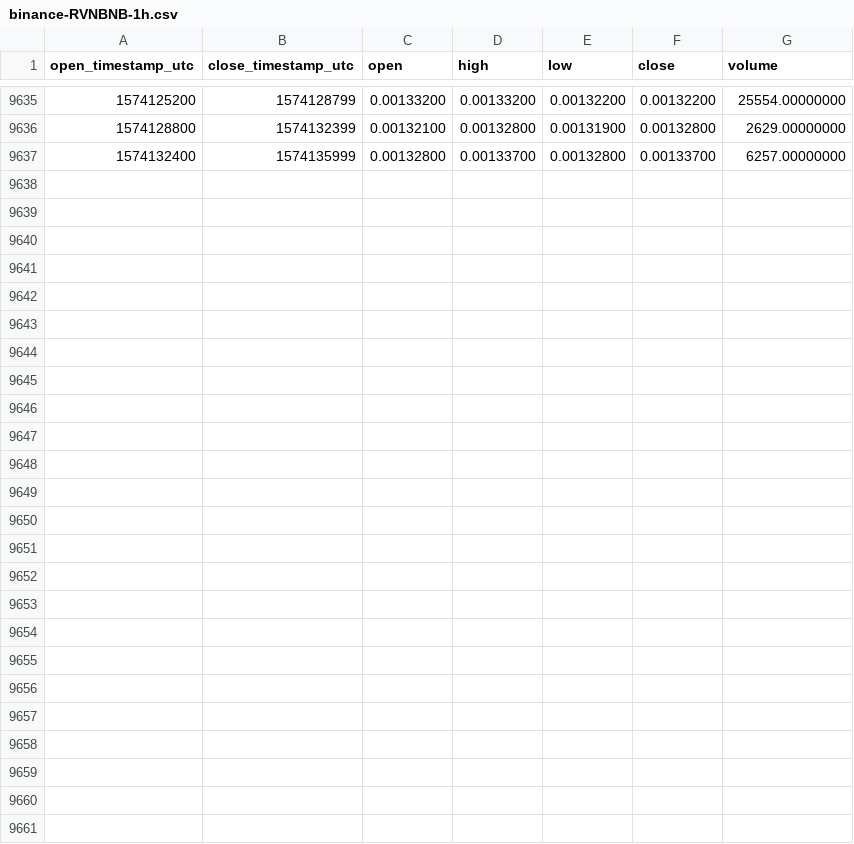
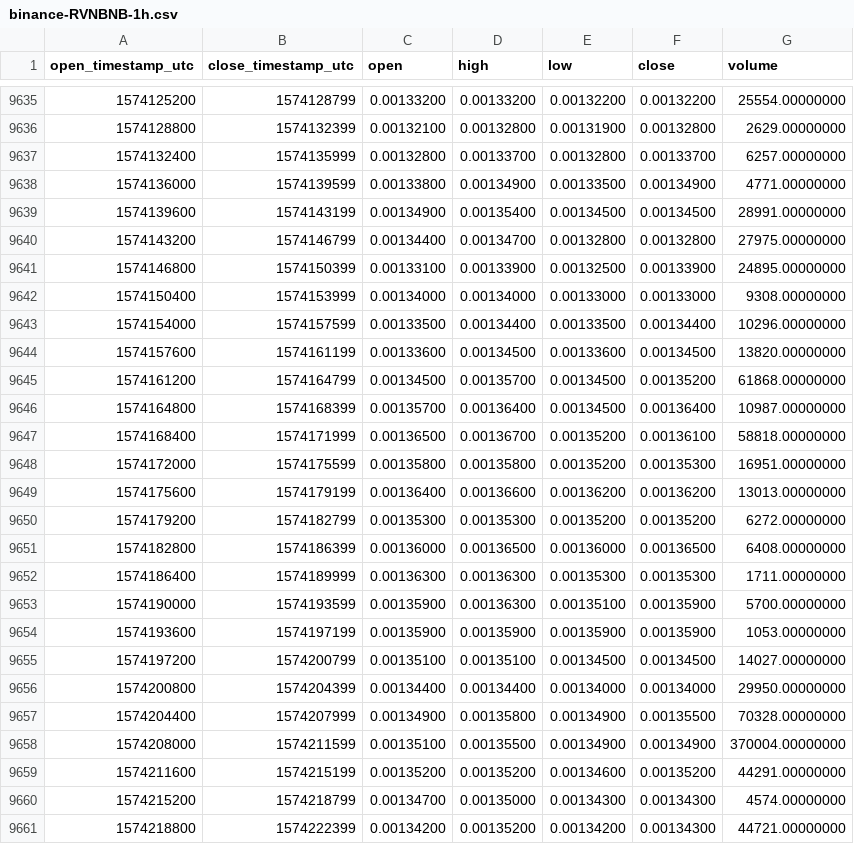
Before and after one commit to cryptobigbro/binance-RVNBNB, a CSV file: binance-RVNBNB-1h.csv, drawn as a sheet; only a part is shown, gaps mark what is left out; the diff names each change by its address in the sheet, - before the commit and + after, or states it on an @@ line.

Commit message:
Update OHLCV data.

```diff
--- a/binance-RVNBNB-1h.csv
+++ b/binance-RVNBNB-1h.csv
+row 9638: 1574136000 | 1574139599 | 0.00133800 | 0.00134900 | 0.00133500 | 0.00134900 | 4771.00000000
+row 9639: 1574139600 | 1574143199 | 0.00134900 | 0.00135400 | 0.00134500 | 0.00134500 | 28991.00000000
+row 9640: 1574143200 | 1574146799 | 0.00134400 | 0.00134700 | 0.00132800 | 0.00132800 | 27975.00000000
+row 9641: 1574146800 | 1574150399 | 0.00133100 | 0.00133900 | 0.00132500 | 0.00133900 | 24895.00000000
+row 9642: 1574150400 | 1574153999 | 0.00134000 | 0.00134000 | 0.00133000 | 0.00133000 | 9308.00000000
+row 9643: 1574154000 | 1574157599 | 0.00133500 | 0.00134400 | 0.00133500 | 0.00134400 | 10296.00000000
+row 9644: 1574157600 | 1574161199 | 0.00133600 | 0.00134500 | 0.00133600 | 0.00134500 | 13820.00000000
+row 9645: 1574161200 | 1574164799 | 0.00134500 | 0.00135700 | 0.00134500 | 0.00135200 | 61868.00000000
+row 9646: 1574164800 | 1574168399 | 0.00135700 | 0.00136400 | 0.00134500 | 0.00136400 | 10987.00000000
+row 9647: 1574168400 | 1574171999 | 0.00136500 | 0.00136700 | 0.00135200 | 0.00136100 | 58818.00000000
+row 9648: 1574172000 | 1574175599 | 0.00135800 | 0.00135800 | 0.00135200 | 0.00135300 | 16951.00000000
+row 9649: 1574175600 | 1574179199 | 0.00136400 | 0.00136600 | 0.00136200 | 0.00136200 | 13013.00000000
+row 9650: 1574179200 | 1574182799 | 0.00135300 | 0.00135300 | 0.00135200 | 0.00135200 | 6272.00000000
+row 9651: 1574182800 | 1574186399 | 0.00136000 | 0.00136500 | 0.00136000 | 0.00136500 | 6408.00000000
+row 9652: 1574186400 | 1574189999 | 0.00136300 | 0.00136300 | 0.00135300 | 0.00135300 | 1711.00000000
+row 9653: 1574190000 | 1574193599 | 0.00135900 | 0.00136300 | 0.00135100 | 0.00135900 | 5700.00000000
+row 9654: 1574193600 | 1574197199 | 0.00135900 | 0.00135900 | 0.00135900 | 0.00135900 | 1053.00000000
+row 9655: 1574197200 | 1574200799 | 0.00135100 | 0.00135100 | 0.00134500 | 0.00134500 | 14027.00000000
+row 9656: 1574200800 | 1574204399 | 0.00134400 | 0.00134400 | 0.00134000 | 0.00134000 | 29950.00000000
+row 9657: 1574204400 | 1574207999 | 0.00134900 | 0.00135800 | 0.00134900 | 0.00135500 | 70328.00000000
+row 9658: 1574208000 | 1574211599 | 0.00135100 | 0.00135500 | 0.00134900 | 0.00134900 | 370004.00000000
+row 9659: 1574211600 | 1574215199 | 0.00135200 | 0.00135200 | 0.00134600 | 0.00135200 | 44291.00000000
+row 9660: 1574215200 | 1574218799 | 0.00134700 | 0.00135000 | 0.00134300 | 0.00134300 | 4574.00000000
+row 9661: 1574218800 | 1574222399 | 0.00134200 | 0.00135200 | 0.00134200 | 0.00134300 | 44721.00000000
```
Also changed, not shown: binance-RVNBNB-1d.csv.
